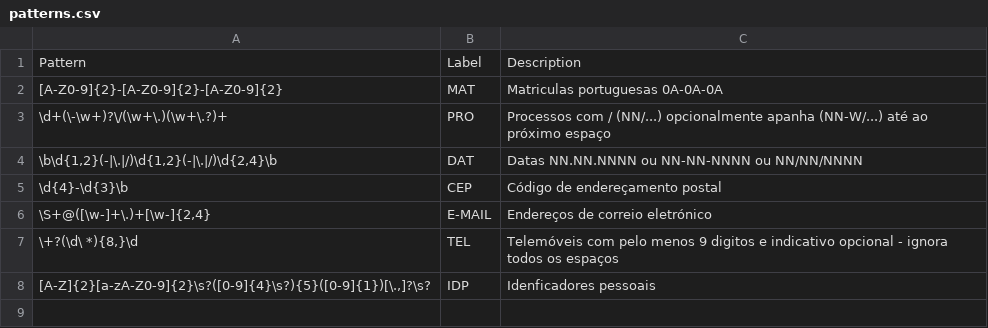
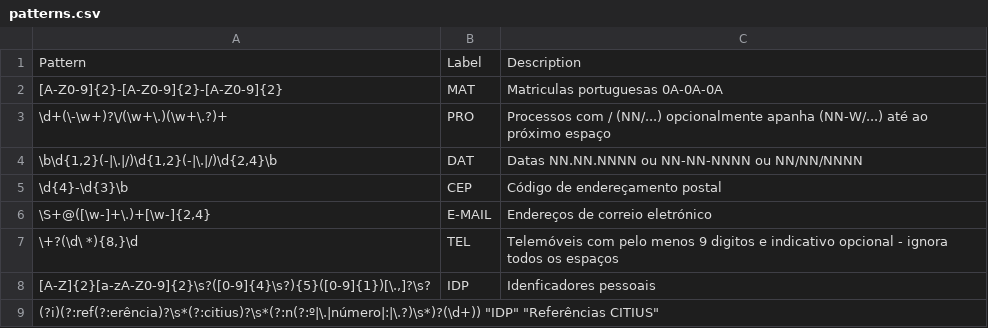
Before and after one commit to stjiris/anonimizador, a CSV file: patterns.csv, drawn as a sheet; the diff names each change by its address in the sheet, - before the commit and + after, or states it on an @@ line.

Commit message:
Adding changes made on a secondary repository to the official version, including new REGEX rules and several lists of terms to be excluded or included in the entity recognition process.

```diff
--- a/patterns.csv
+++ b/patterns.csv
+row 9: (?i)(?:ref(?:erência)?\s*(?:citius)?\s*(?:n(?:º|\.|número|:|\.?)\s*)?(\d+)) "IDP" "Referências CITIUS"
```
Also changed, not shown: 31 other files.
